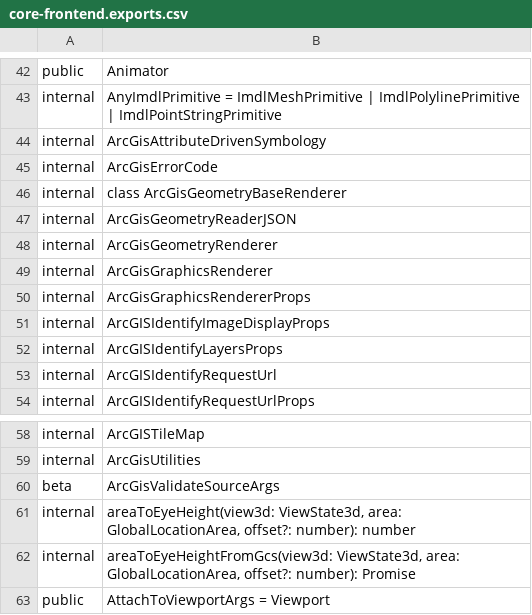
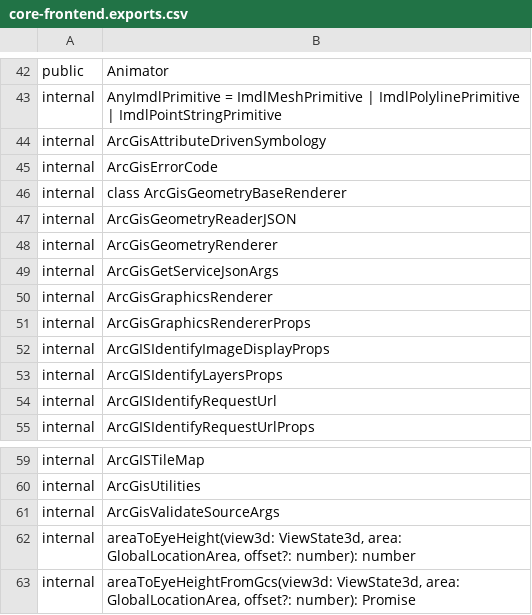
Before and after one commit to iTwin/itwinjs-core, a CSV file: common/api/summary/core-frontend.exports.csv, drawn as a sheet; only a part is shown, gaps mark what is left out; the shorter side is filled out with more unchanged rows.

```diff
--- a/common/api/summary/core-frontend.exports.csv
+++ b/common/api/summary/core-frontend.exports.csv
@@ -48,2 +48,3 @@ internal;ArcGisGeometryReaderJSON
 internal;ArcGisGeometryRenderer
+internal;ArcGisGetServiceJsonArgs
 internal;ArcGisGraphicsRenderer
@@ -59,3 +60,3 @@ internal;ArcGISTileMap
 internal;ArcGisUtilities
-beta;ArcGisValidateSourceArgs
+internal;ArcGisValidateSourceArgs
 internal;areaToEyeHeight(view3d: ViewState3d, area: GlobalLocationArea, offset?: number): number
```
Also changed, not shown: 1 other file.
